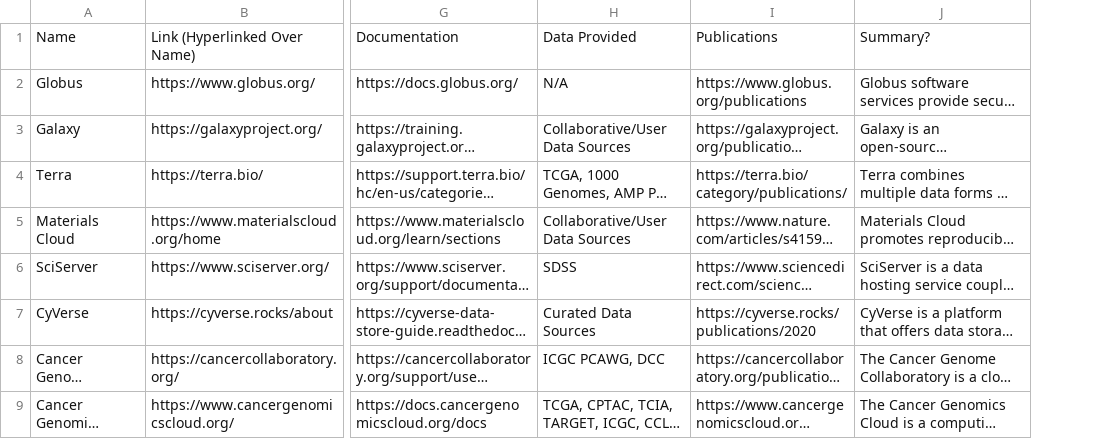
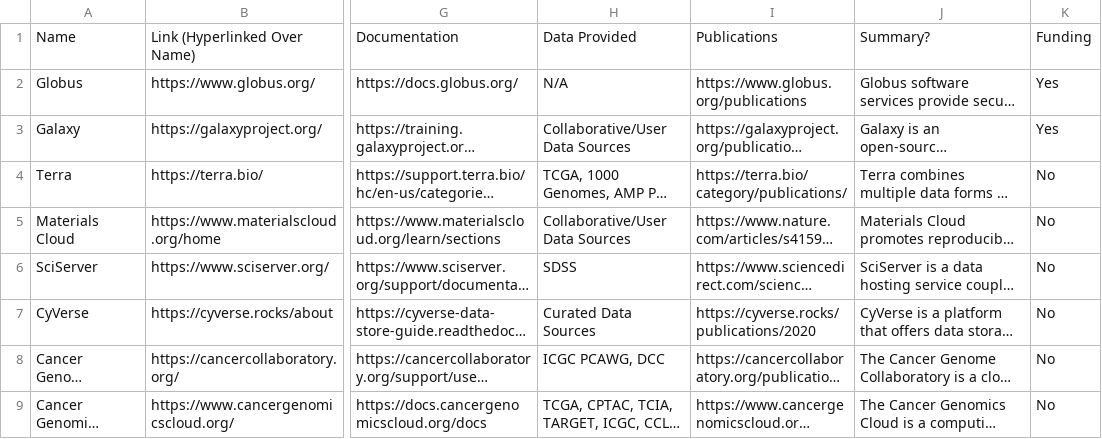
Before and after one commit to jhudsl/ITN_computing_resources, a CSV file: ictr_table_general.csv, drawn as a sheet; only a part is shown, gaps mark what is left out; long unchanged cells end in …; the diff names each change by its address in the sheet, - before the commit and + after, or states it on an @@ line.

Commit message:
Added ITCR column

```diff
--- a/ictr_table_general.csv
+++ b/ictr_table_general.csv
+column K, rows 1-9: Funding | Yes | Yes | No | No | No | No | No | No
```
